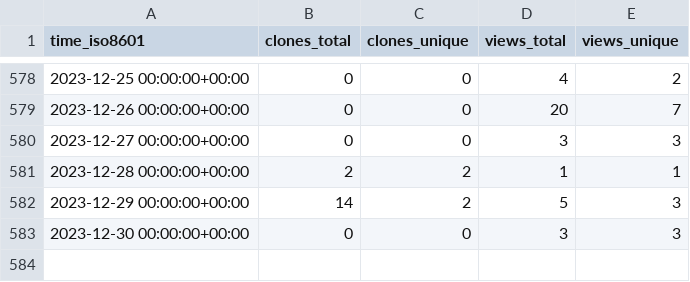
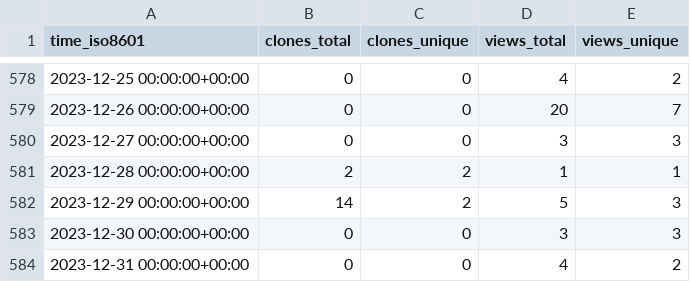
Before and after one commit to slacgismo/ghrs-data, a CSV file: slacgismo/gridlabd/ghrs-data/views_clones_aggregate.csv, drawn as a sheet; only a part is shown, gaps mark what is left out; the diff names each change by its address in the sheet, - before the commit and + after, or states it on an @@ line.

```diff
--- a/slacgismo/gridlabd/ghrs-data/views_clones_aggregate.csv
+++ b/slacgismo/gridlabd/ghrs-data/views_clones_aggregate.csv
+row 584: 2023-12-31 00:00:00+00:00 | 0 | 0 | 4 | 2
```
Also changed, not shown: 1 other file.
